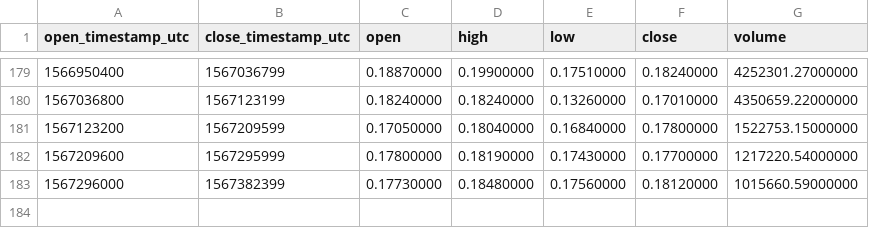
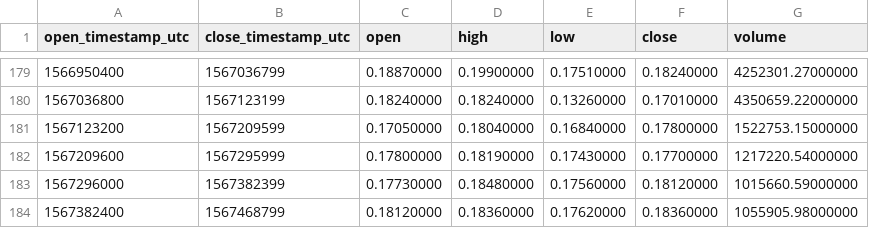
Before and after one commit to cryptobigbro/binance-BATUSDT, a CSV file: binance-BATUSDT-1d.csv, drawn as a sheet; only a part is shown, gaps mark what is left out; the diff names each change by its address in the sheet, - before the commit and + after, or states it on an @@ line.

```diff
--- a/binance-BATUSDT-1d.csv
+++ b/binance-BATUSDT-1d.csv
+row 184: 1567382400 | 1567468799 | 0.18120000 | 0.18360000 | 0.17620000 | 0.18360000 | 1055905.98000000
```
Also changed, not shown: binance-BATUSDT-1h.csv.
